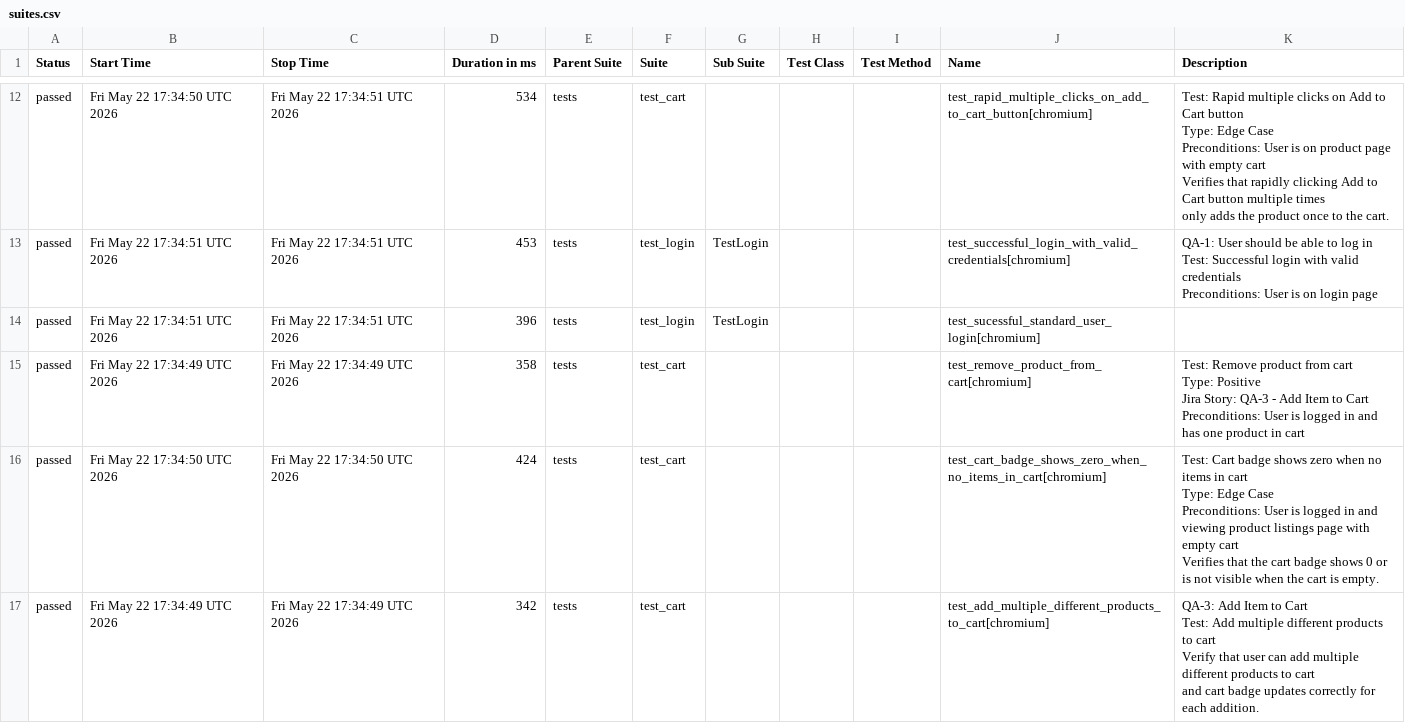
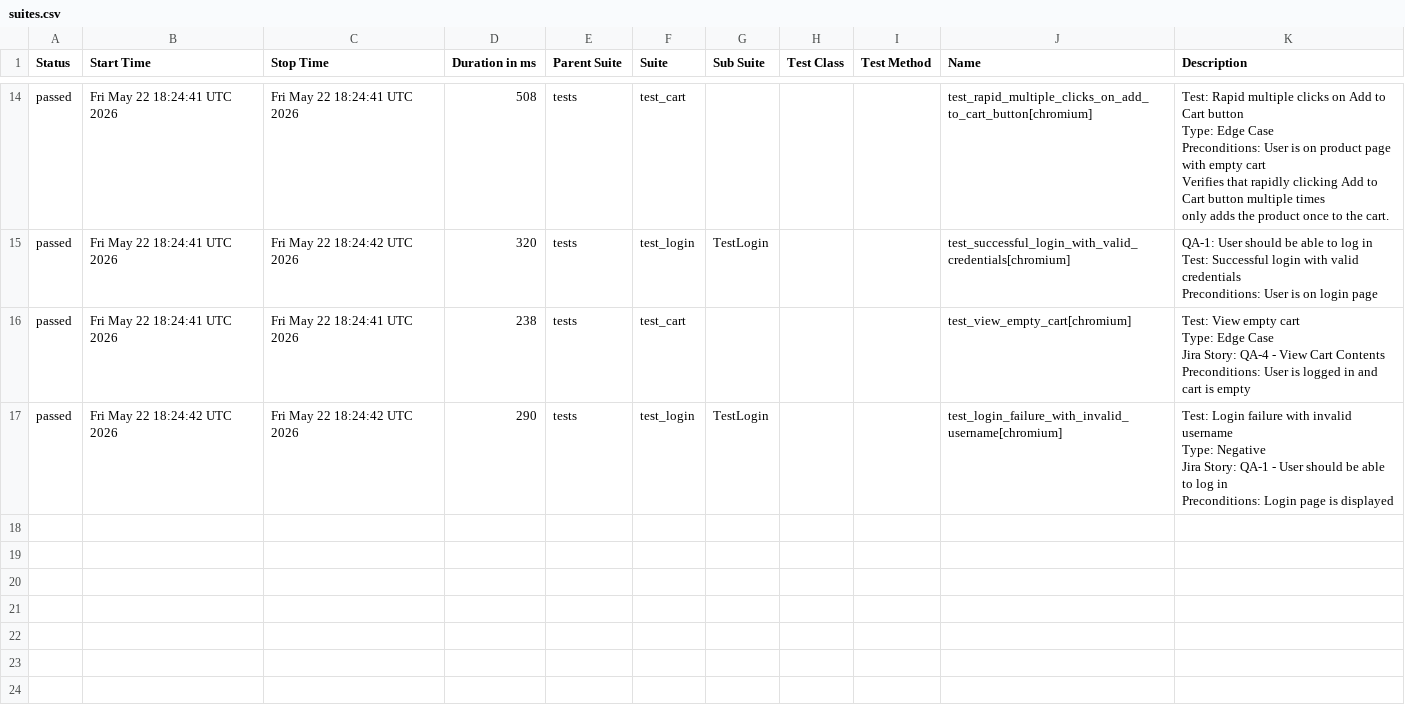
Before and after one commit to chitrapandey123/playwright-python, a CSV file: allure-history/data/suites.csv, drawn as a sheet; only a part is shown, gaps mark what is left out; the diff covers the shown part only.

```diff
--- a/allure-history/data/suites.csv
+++ b/allure-history/data/suites.csv
@@ -79,34 +87,26 @@
-"passed","Fri May 22 17:34:50 UTC 2026","Fri May 22 17:34:51 UTC 2026","534","tests","test_cart","","","","test_rapid_multiple_clicks_on_add_to_cart_button[chromium]","
-    Test: Rapid multiple clicks on Add to Cart button
-    Type: Edge Case
-    Preconditions: User is on product page with empty cart
-
-    Verifies that rapidly clicking Add to Cart button multiple times
-    only adds the product once to the cart.
-    "
-"passed","Fri May 22 17:34:51 UTC 2026","Fri May 22 17:34:51 UTC 2026","453","tests","test_login","TestLogin","","","test_successful_login_with_valid_credentials[chromium]","
-        QA-1: User should be able to log in
-        Test: Successful login with valid credentials
-
-        Preconditions: User is on login page
-        "
-"passed","Fri May 22 17:34:51 UTC 2026","Fri May 22 17:34:51 UTC 2026","396","tests","test_login","TestLogin","","","test_sucessful_standard_user_login[chromium]",""
-"passed","Fri May 22 17:34:49 UTC 2026","Fri May 22 17:34:49 UTC 2026","358","tests","test_cart","","","","test_remove_product_from_cart[chromium]","
-    Test: Remove product from cart
-    Type: Positive
-    Jira Story: QA-3 - Add Item to Cart
-    Preconditions: User is logged in and has one product in cart
-    "
-"passed","Fri May 22 17:34:50 UTC 2026","Fri May 22 17:34:50 UTC 2026","424","tests","test_cart","","","","test_cart_badge_shows_zero_when_no_items_in_cart[chromium]","
-    Test: Cart badge shows zero when no items in cart
-    Type: Edge Case
-    Preconditions: User is logged in and viewing product listings page with empty cart
-
-    Verifies that the cart badge shows 0 or is not visible when the cart is empty.
-    "
-"passed","Fri May 22 17:34:49 UTC 2026","Fri May 22 17:34:49 UTC 2026","342","tests","test_cart","","","","test_add_multiple_different_products_to_cart[chromium]","
-    QA-3: Add Item to Cart
-    Test: Add multiple different products to cart
-    Verify that user can add multiple different products to cart
-    and cart badge updates correctly for each addition.
-    "
+"passed","Fri May 22 18:24:41 UTC 2026","Fri May 22 18:24:41 UTC 2026","508","tests","test_cart","","","","test_rapid_multiple_clicks_on_add_to_cart_button[chromium]","
+    Test: Rapid multiple clicks on Add to Cart button
+    Type: Edge Case
+    Preconditions: User is on product page with empty cart
+
+    Verifies that rapidly clicking Add to Cart button multiple times
+    only adds the product once to the cart.
+    "
+"passed","Fri May 22 18:24:41 UTC 2026","Fri May 22 18:24:42 UTC 2026","320","tests","test_login","TestLogin","","","test_successful_login_with_valid_credentials[chromium]","
+        QA-1: User should be able to log in
+        Test: Successful login with valid credentials
+
+        Preconditions: User is on login page
+        "
+"passed","Fri May 22 18:24:41 UTC 2026","Fri May 22 18:24:41 UTC 2026","238","tests","test_cart","","","","test_view_empty_cart[chromium]","
+    Test: View empty cart
+    Type: Edge Case
+    Jira Story: QA-4 - View Cart Contents
+    Preconditions: User is logged in and cart is empty
+    "
+"passed","Fri May 22 18:24:42 UTC 2026","Fri May 22 18:24:42 UTC 2026","290","tests","test_login","TestLogin","","","test_login_failure_with_invalid_username[chromium]","
+        Test: Login failure with invalid username
+        Type: Negative
+        Jira Story: QA-1 - User should be able to log in
+        Preconditions: Login page is displayed
+        "
```
Also changed, not shown: 5 added rows, 3 removed rows and 23 edited cells elsewhere in this file, 56 other files.
